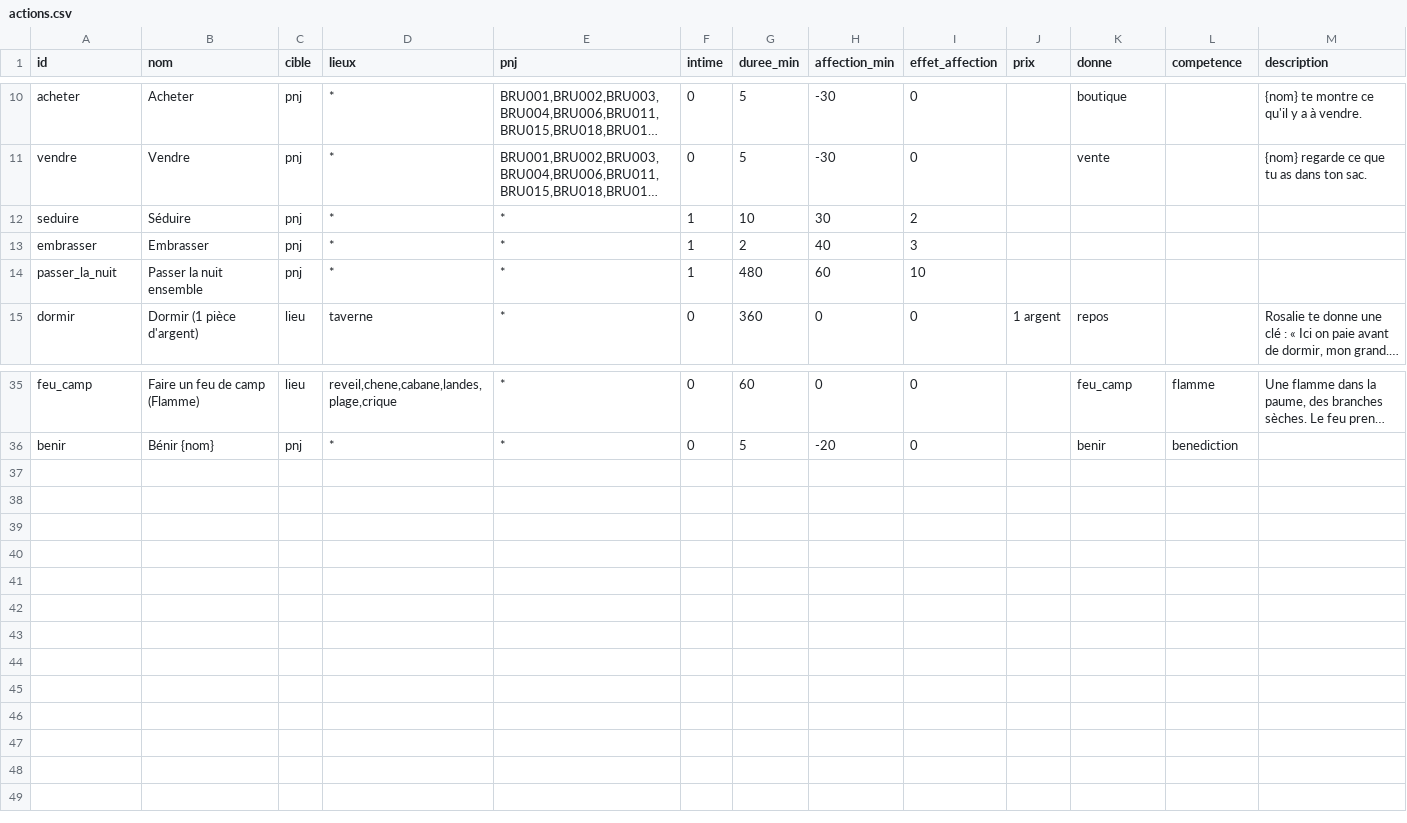
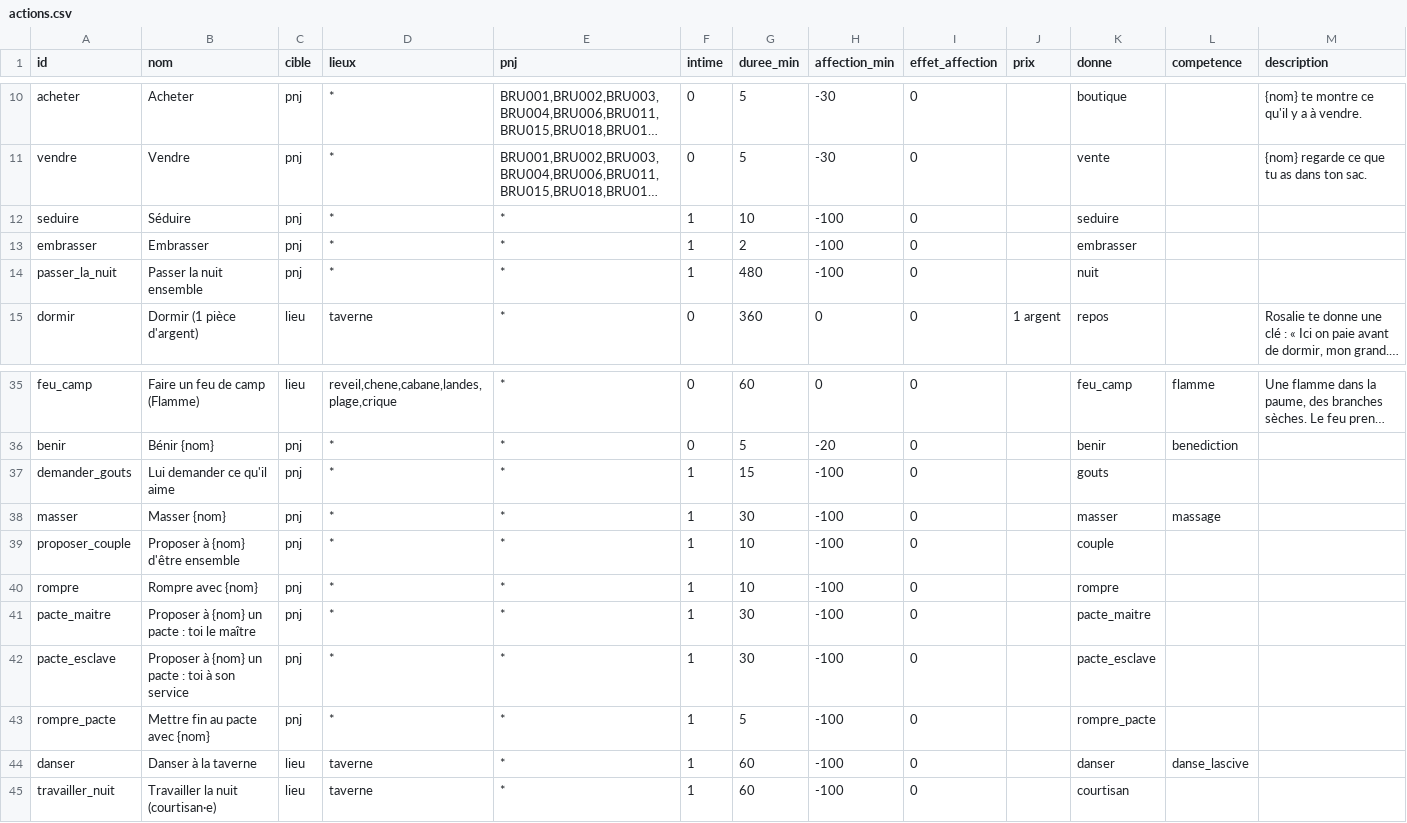
Before and after one commit to triphopsama/test, a CSV file: brumeval/data/actions.csv, drawn as a sheet; only a part is shown, gaps mark what is left out; long unchanged cells end in …; the diff names each change by its address in the sheet, - before the commit and + after, or states it on an @@ line.

```diff
--- a/brumeval/data/actions.csv
+++ b/brumeval/data/actions.csv
-H12 (affection_min): 30
+H12 (affection_min): -100
-I12 (effet_affection): 2
+I12 (effet_affection): 0
-K12 (donne): (empty)
+K12 (donne): seduire
-H13 (affection_min): 40
+H13 (affection_min): -100
-I13 (effet_affection): 3
+I13 (effet_affection): 0
-K13 (donne): (empty)
+K13 (donne): embrasser
-H14 (affection_min): 60
+H14 (affection_min): -100
-I14 (effet_affection): 10
+I14 (effet_affection): 0
-K14 (donne): (empty)
+K14 (donne): nuit
+row 37: demander_gouts | Lui demander ce qu'il aime | pnj | * | * | 1 | 15 | -100 | 0 |  | gouts
+row 38: masser | Masser {nom} | pnj | * | * | 1 | 30 | -100 | 0 |  | masser | massage
+row 39: proposer_couple | Proposer à {nom} d'être ensemble | pnj | * | * | 1 | 10 | -100 | 0 |  | couple
+row 40: rompre | Rompre avec {nom} | pnj | * | * | 1 | 10 | -100 | 0 |  | rompre
+row 41: pacte_maitre | Proposer à {nom} un pacte : toi le maître | pnj | * | * | 1 | 30 | -100 | 0 |  | pacte_maitre
+row 42: pacte_esclave | Proposer à {nom} un pacte : toi à son service | pnj | * | * | 1 | 30 | -100 | 0 |  | pacte_esclave
+row 43: rompre_pacte | Mettre fin au pacte avec {nom} | pnj | * | * | 1 | 5 | -100 | 0 |  | rompre_pacte
+row 44: danser | Danser à la taverne | lieu | taverne | * | 1 | 60 | -100 | 0 |  | danser | danse_lascive
+row 45: travailler_nuit | Travailler la nuit (courtisan·e) | lieu | taverne | * | 1 | 60 | -100 | 0 |  | courtisan
```
Also changed, not shown: brumeval/data/metiers.csv, 16 other files.
